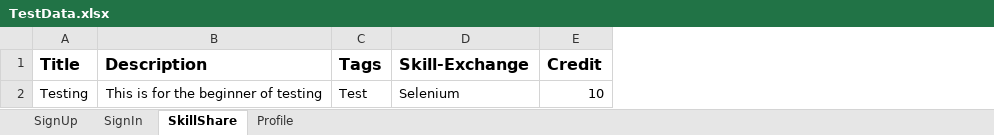
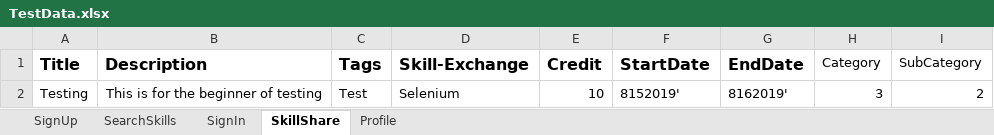
Before and after one commit to Mindy-tester/SkillSwap, an Excel workbook: MarsFramework/ExcelData/TestData.xlsx, sheet SkillShare, drawn as a sheet; values as stored, in another font and other column widths than the file's, no borders; the diff names each change by its address in the sheet, - before the commit and + after, or states it on an @@ line.

```diff
--- a/MarsFramework/ExcelData/TestData.xlsx (sheet SkillShare)
+++ b/MarsFramework/ExcelData/TestData.xlsx (sheet SkillShare)
+sheet tab: SearchSkills
+column F (StartDate), row 2: 8152019'
+column G (EndDate), row 2: 8162019'
+column H (Category), row 2: 3
+column I (SubCategory), row 2: 2
```
Also changed, not shown: 54 other files.
